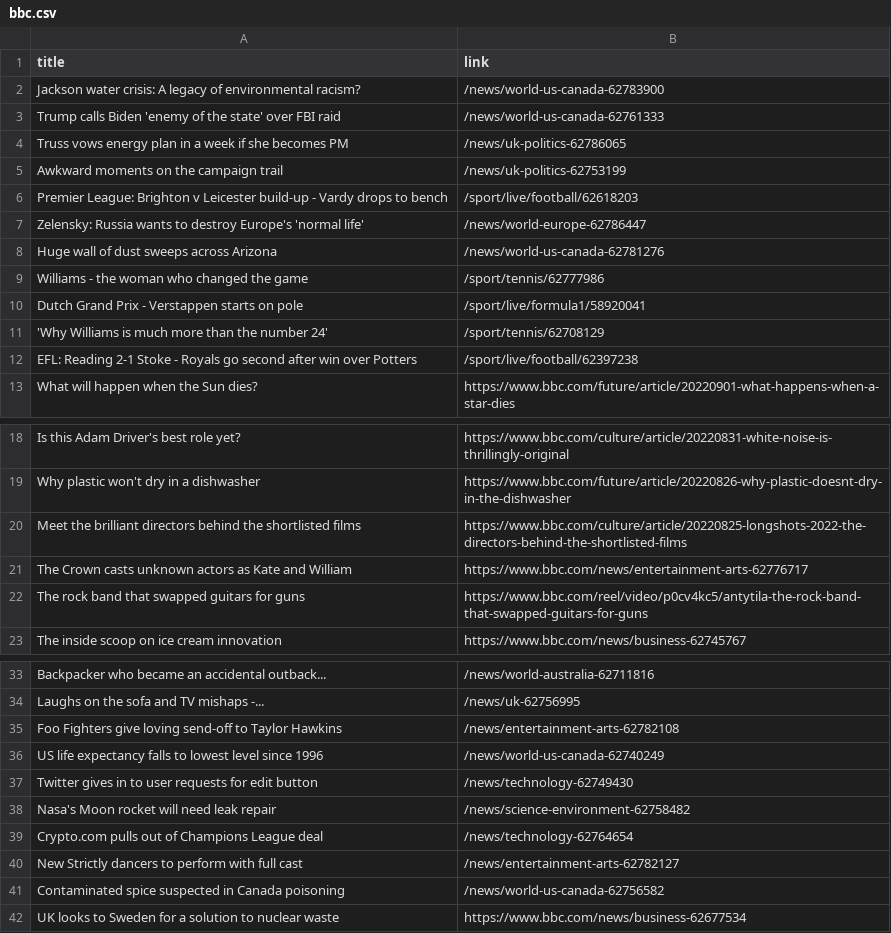
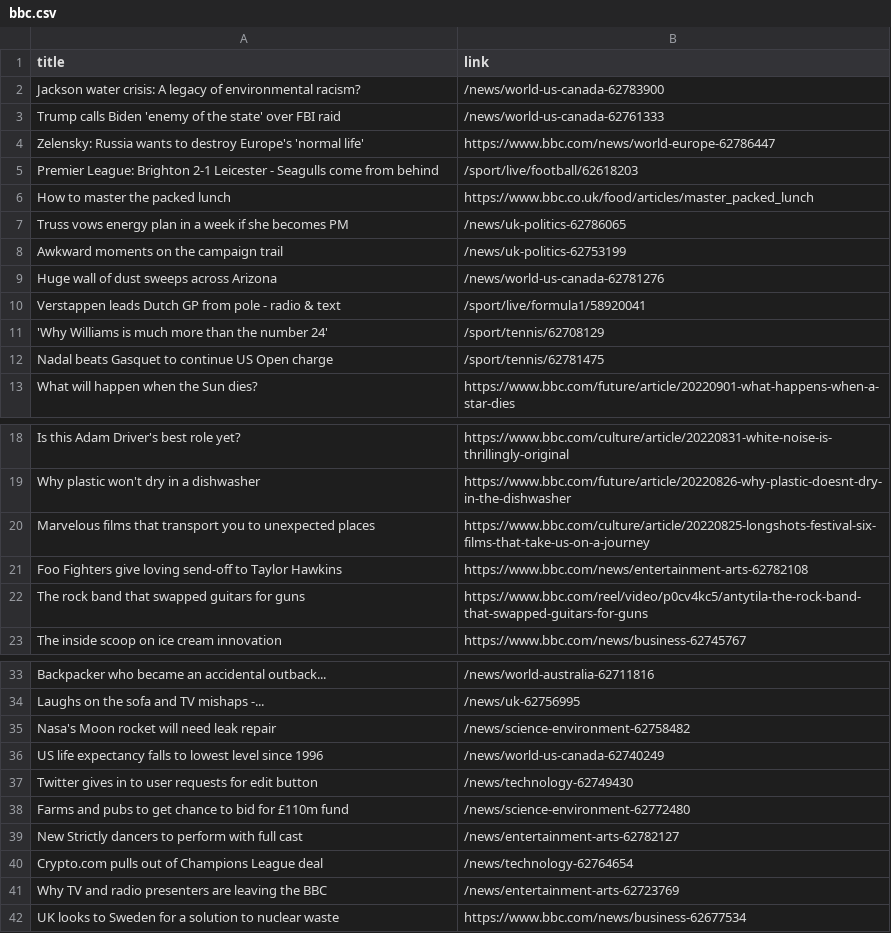
Before and after one commit to carolinaszv/automatic-scraper-bbc, a CSV file: bbc.csv, drawn as a sheet; only a part is shown, gaps mark what is left out.

```diff
--- a/bbc.csv
+++ b/bbc.csv
@@ -3,11 +3,11 @@ Jackson water crisis: A legacy of environmental racism?,/news/world-us-canada-62
 Trump calls Biden 'enemy of the state' over FBI raid,/news/world-us-canada-62761333
+Zelensky: Russia wants to destroy Europe's 'normal life',https://www.bbc.com/news/world-europe-62786447
+Premier League: Brighton 2-1 Leicester - Seagulls come from behind,/sport/live/football/62618203
+How to master the packed lunch,https://www.bbc.co.uk/food/articles/master_packed_lunch
 Truss vows energy plan in a week if she becomes PM,/news/uk-politics-62786065
 Awkward moments on the campaign trail,/news/uk-politics-62753199
-Premier League: Brighton v Leicester build-up - Vardy drops to bench,/sport/live/football/62618203
-Zelensky: Russia wants to destroy Europe's 'normal life',/news/world-europe-62786447
 Huge wall of dust sweeps across Arizona,/news/world-us-canada-62781276
-Williams - the woman who changed the game,/sport/tennis/62777986
-Dutch Grand Prix - Verstappen starts on pole,/sport/live/formula1/58920041
+Verstappen leads Dutch GP from pole - radio & text,/sport/live/formula1/58920041
 'Why Williams is much more than the number 24',/sport/tennis/62708129
-EFL: Reading 2-1 Stoke - Royals go second after win over Potters,/sport/live/football/62397238
+Nadal beats Gasquet to continue US Open charge,/sport/tennis/62781475
 What will happen when the Sun dies?,https://www.bbc.com/future/article/20220901-what-happens-when-a-star-dies
@@ -19,4 +19,4 @@ Is this Adam Driver's best role yet?,https://www.bbc.com/culture/article/2022083
 Why plastic won't dry in a dishwasher,https://www.bbc.com/future/article/20220826-why-plastic-doesnt-dry-in-the-dishwasher
-Meet the brilliant directors behind the shortlisted films,https://www.bbc.com/culture/article/20220825-longshots-2022-the-directors-behind-the-shortlisted-films
-The Crown casts unknown actors as Kate and William,https://www.bbc.com/news/entertainment-arts-62776717
+Marvelous films that transport you to unexpected places,https://www.bbc.com/culture/article/20220825-longshots-festival-six-films-that-take-us-on-a-journey
+Foo Fighters give loving send-off to Taylor Hawkins,https://www.bbc.com/news/entertainment-arts-62782108
 The rock band that swapped guitars for guns,https://www.bbc.com/reel/video/p0cv4kc5/antytila-the-rock-band-that-swapped-guitars-for-guns
@@ -34,9 +34,9 @@ Backpacker who became an accidental outback...,/news/world-australia-62711816
 Laughs on the sofa and TV mishaps -...,/news/uk-62756995
-Foo Fighters give loving send-off to Taylor Hawkins,/news/entertainment-arts-62782108
+Nasa's Moon rocket will need leak repair,/news/science-environment-62758482
 US life expectancy falls to lowest level since 1996,/news/world-us-canada-62740249
 Twitter gives in to user requests for edit button,/news/technology-62749430
-Nasa's Moon rocket will need leak repair,/news/science-environment-62758482
+Farms and pubs to get chance to bid for £110m fund,/news/science-environment-62772480
+New Strictly dancers to perform with full cast,/news/entertainment-arts-62782127
 Crypto.com pulls out of Champions League deal,/news/technology-62764654
-New Strictly dancers to perform with full cast,/news/entertainment-arts-62782127
-Contaminated spice suspected in Canada poisoning,/news/world-us-canada-62756582
+Why TV and radio presenters are leaving the BBC,/news/entertainment-arts-62723769
 UK looks to Sweden for a solution to nuclear waste,https://www.bbc.com/news/business-62677534
```
